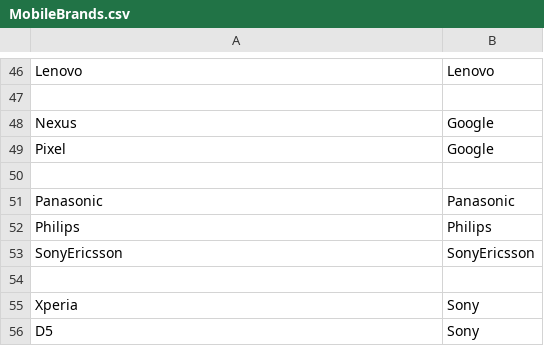
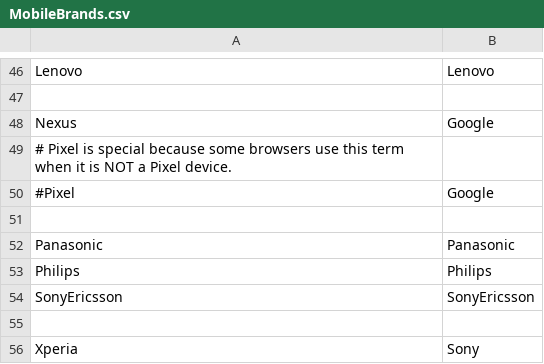
Before and after one commit to nielsbasjes/yauaa, a CSV file: analyzer/src/main/resources/UserAgents/MobileBrands/MobileBrands.csv, drawn as a sheet; only a part is shown, gaps mark what is left out; the shorter side is filled out with more unchanged rows.

Commit message:
The term Pixel does not always mean 'Google Pixel' device

```diff
--- a/analyzer/src/main/resources/UserAgents/MobileBrands/MobileBrands.csv
+++ b/analyzer/src/main/resources/UserAgents/MobileBrands/MobileBrands.csv
@@ -48,3 +48,4 @@ Lenovo|Lenovo
 Nexus|Google
-Pixel|Google
+# Pixel is special because some browsers use this term when it is NOT a Pixel device.
+#Pixel|Google
 
```
Also changed, not shown: 3 other files.
